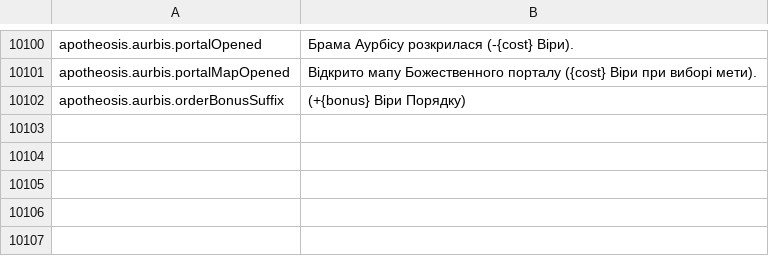
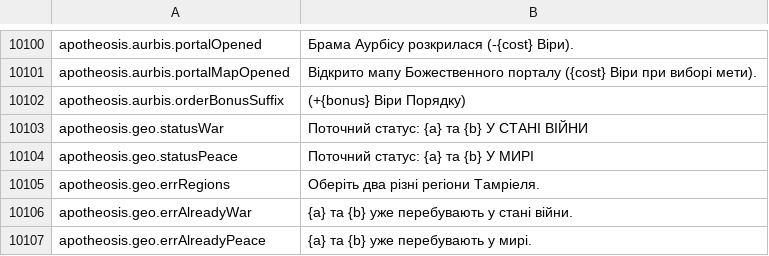
Before and after one commit to Chuz13/daggerfall-forever, a CSV file: locales/uk/Port_Strings.csv, drawn as a sheet; only a part is shown, gaps mark what is left out.

```diff
--- a/locales/uk/Port_Strings.csv
+++ b/locales/uk/Port_Strings.csv
@@ -10104 +10104,6 @@ apotheosis.aurbis.portalMapOpened,"Відкрито мапу Божествен
 apotheosis.aurbis.orderBonusSuffix," (+{bonus} Віри Порядку)"
+apotheosis.geo.statusWar,"Поточний статус: {a} та {b} У СТАНІ ВІЙНИ"
+apotheosis.geo.statusPeace,"Поточний статус: {a} та {b} У МИРІ"
+apotheosis.geo.errRegions,"Оберіть два різні регіони Тамріеля."
+apotheosis.geo.errAlreadyWar,"{a} та {b} уже перебувають у стані війни."
+apotheosis.geo.errAlreadyPeace,"{a} та {b} уже перебувають у мирі."
```
Also changed, not shown: locales/de/Port_Strings.csv, locales/el/Port_Strings.csv, 31 other files.
